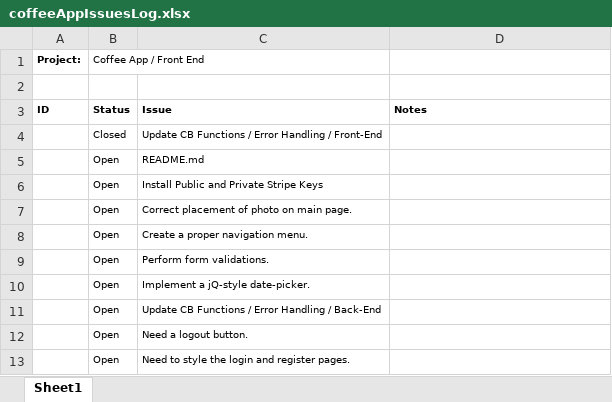
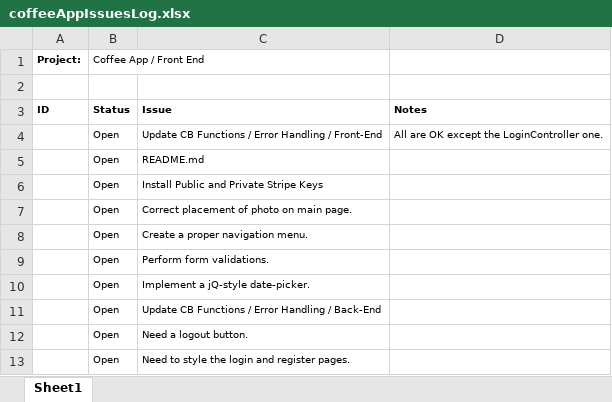
Before and after one commit to tsanders30004/coffeeAppFrontEnd, an Excel workbook: coffeeAppIssuesLog.xlsx, sheet Sheet1, drawn as a sheet; values as stored, in another font and other column widths than the file's, no borders; conditional formats and table styles not drawn; the diff names each change by its address in the sheet, - before the commit and + after, or states it on an @@ line.

```diff
--- a/coffeeAppIssuesLog.xlsx (sheet Sheet1)
+++ b/coffeeAppIssuesLog.xlsx (sheet Sheet1)
-B4 (Coffee App / Front End): Closed
+B4 (Coffee App / Front End): Open
-D4: (empty)
+D4: All are OK except the LoginController one.
```
Also changed, not shown: 21 other files.
